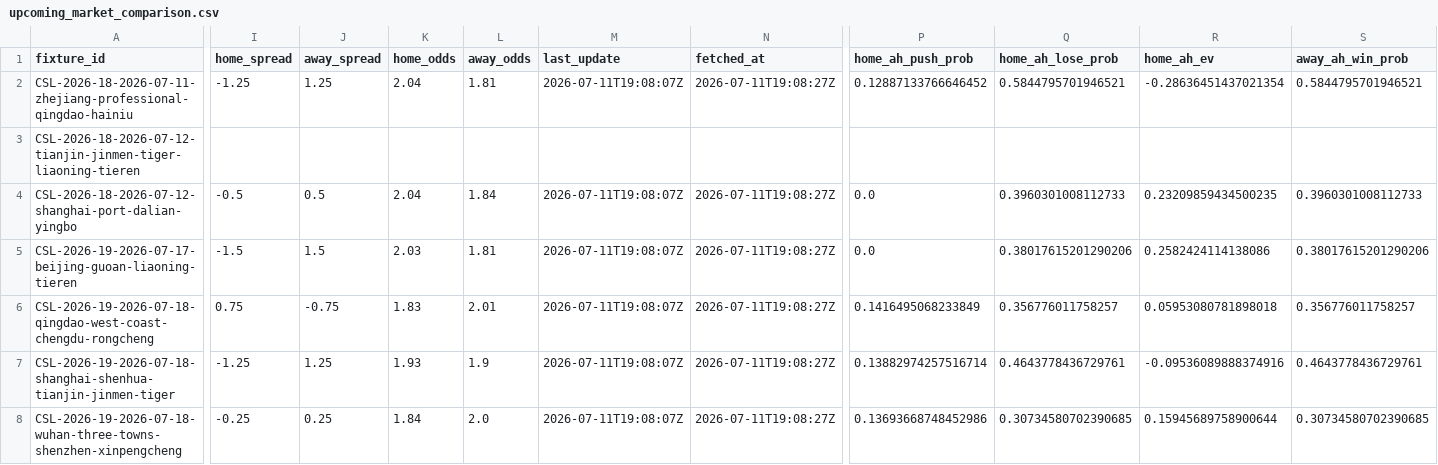
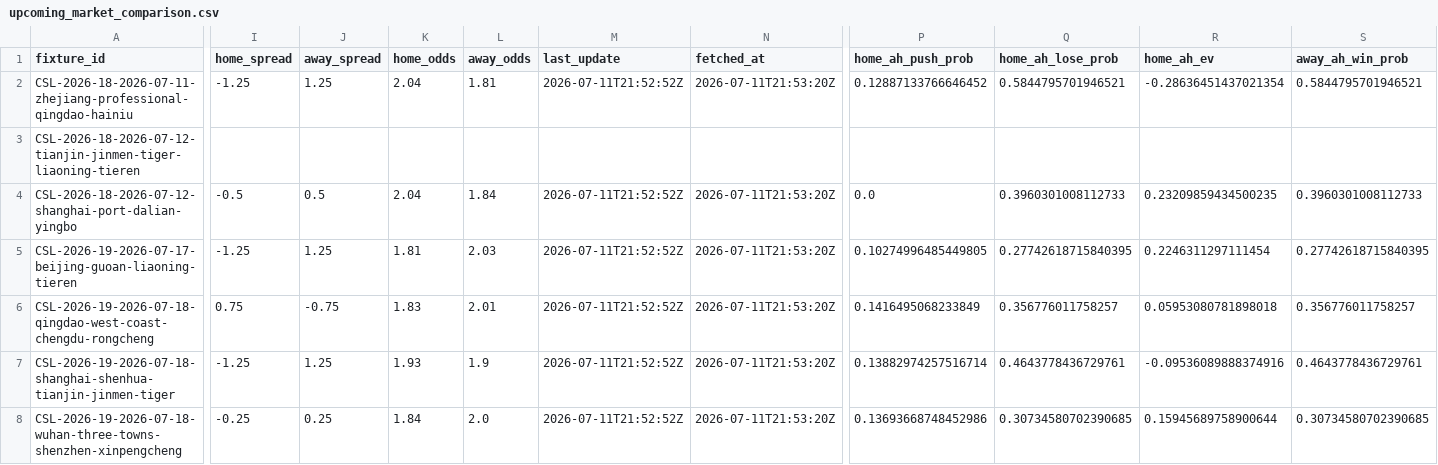
Before and after one commit to jiajun-builds/cslmonitor, a CSV file: data/dashboard/csv/upcoming_market_comparison.csv, drawn as a sheet; only a part is shown, gaps mark what is left out; the diff covers the shown part only; the diff names each change by its address in the sheet, - before the commit and + after, or states it on an @@ line.

```diff
--- a/data/dashboard/csv/upcoming_market_comparison.csv
+++ b/data/dashboard/csv/upcoming_market_comparison.csv
-M2 (last_update): 2026-07-11T19:08:07Z
+M2 (last_update): 2026-07-11T21:52:52Z
-N2 (fetched_at): 2026-07-11T19:08:27Z
+N2 (fetched_at): 2026-07-11T21:53:20Z
-M4:M8 (last_update): 2026-07-11T19:08:07Z
+M4:M8 (last_update): 2026-07-11T21:52:52Z
-N4:N8 (fetched_at): 2026-07-11T19:08:27Z
+N4:N8 (fetched_at): 2026-07-11T21:53:20Z
-I5 (home_spread): -1.5
+I5 (home_spread): -1.25
-J5 (away_spread): 1.5
+J5 (away_spread): 1.25
-K5 (home_odds): 2.03
+K5 (home_odds): 1.81
-L5 (away_odds): 1.81
+L5 (away_odds): 2.03
-P5 (home_ah_push_prob): 0.0
+P5 (home_ah_push_prob): 0.10274996485449805
-Q5 (home_ah_lose_prob): 0.38017615201290206
+Q5 (home_ah_lose_prob): 0.27742618715840395
-R5 (home_ah_ev): 0.2582424114138086
+R5 (home_ah_ev): 0.2246311297111454
-S5 (away_ah_win_prob): 0.38017615201290206
+S5 (away_ah_win_prob): 0.27742618715840395
```
Also changed, not shown: 2 edited cells elsewhere in this file, data/dashboard/csv/dashboard_meta.csv, data/output_data/CHN_upcoming_market_comparison.csv, 6 other files.
